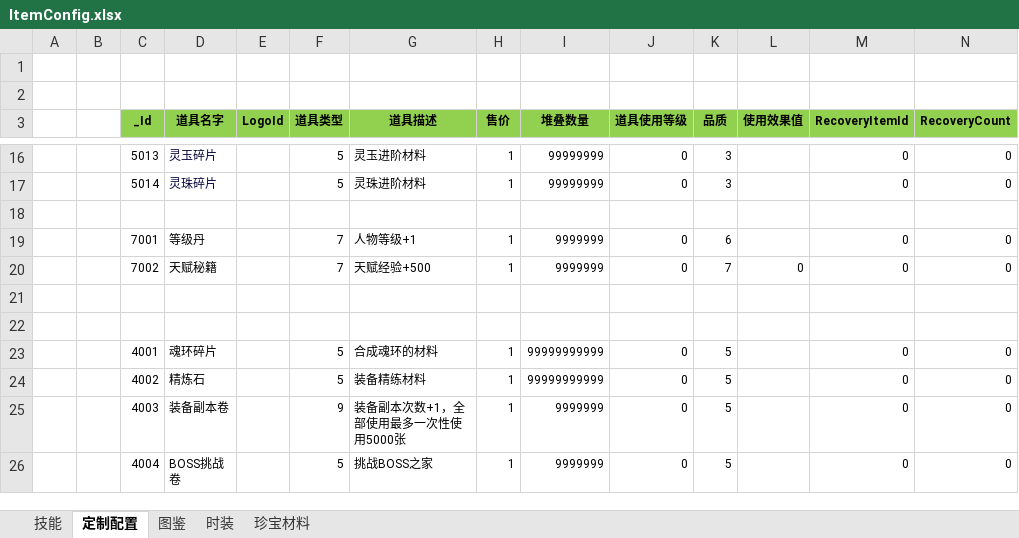
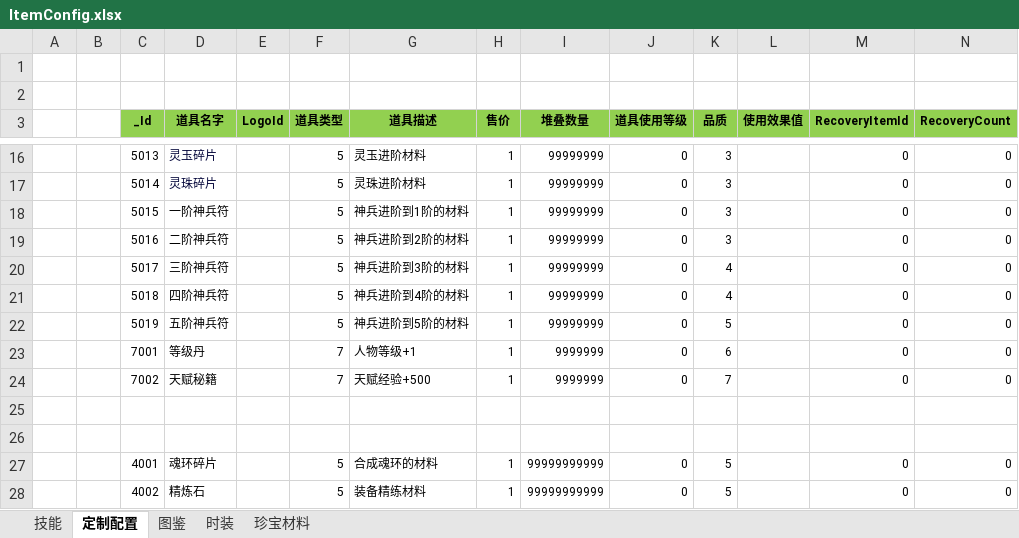
Before and after one commit to wokanjianyang/legend2, an Excel workbook: Excel/ItemConfig.xlsx, sheet 定制配置, drawn as a sheet; only a part is shown, gaps mark what is left out; the shorter side is filled out with more unchanged rows; values as stored, in another font and other column widths than the file's, no borders; addresses are those after the commit; the diff names each change by its address in the sheet, - before the commit and + after, or states it on an @@ line.

```diff
--- a/Excel/ItemConfig.xlsx (sheet 定制配置)
+++ b/Excel/ItemConfig.xlsx (sheet 定制配置)
-row 18: (empty)
+row 18:  |  | 5015 | 一阶神兵符 |  | 5 | 神兵进阶到1阶的材料 | 1 | 99999999 | 0 | 3 |  | 0 | 0
+row 19:  |  | 5016 | 二阶神兵符 |  | 5 | 神兵进阶到2阶的材料 | 1 | 99999999 | 0 | 3 |  | 0 | 0
+row 20:  |  | 5017 | 三阶神兵符 |  | 5 | 神兵进阶到3阶的材料 | 1 | 99999999 | 0 | 4 |  | 0 | 0
+row 21:  |  | 5018 | 四阶神兵符 |  | 5 | 神兵进阶到4阶的材料 | 1 | 99999999 | 0 | 4 |  | 0 | 0
+row 22:  |  | 5019 | 五阶神兵符 |  | 5 | 神兵进阶到5阶的材料 | 1 | 99999999 | 0 | 5 |  | 0 | 0
-L24 (使用效果值): 0
+L24 (使用效果值): (empty)
```
Also changed, not shown: sheet 时装, Excel/DropConfig.xlsx, Excel/MapConfig.xlsx, 33 other files.
